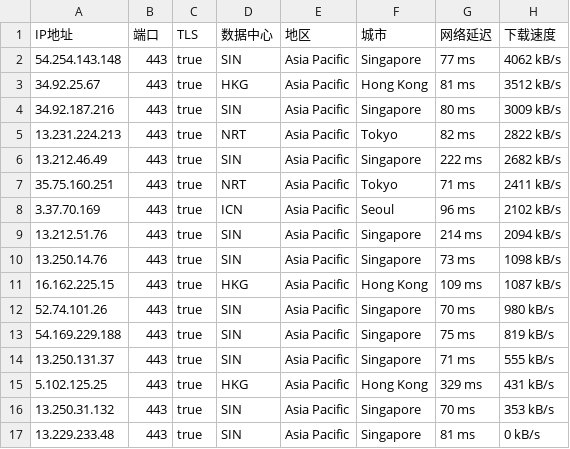
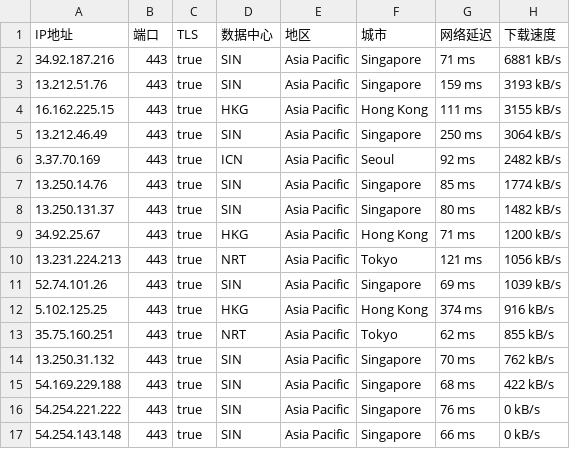
Before and after one commit to mountain787/Lunch-Bag-ip, a CSV file: proxyip.csv, drawn as a sheet.

Commit message:
2025-07-28 10:45:20

```diff
--- a/proxyip.csv
+++ b/proxyip.csv
@@ -1,17 +1,17 @@
 IP地址,端口,TLS,数据中心,地区,城市,网络延迟,下载速度
-54.254.143.148,443,true,SIN,Asia Pacific,Singapore,77 ms,4062 kB/s
-34.92.25.67,443,true,HKG,Asia Pacific,Hong Kong,81 ms,3512 kB/s
-34.92.187.216,443,true,SIN,Asia Pacific,Singapore,80 ms,3009 kB/s
-13.231.224.213,443,true,NRT,Asia Pacific,Tokyo,82 ms,2822 kB/s
-13.212.46.49,443,true,SIN,Asia Pacific,Singapore,222 ms,2682 kB/s
-35.75.160.251,443,true,NRT,Asia Pacific,Tokyo,71 ms,2411 kB/s
-3.37.70.169,443,true,ICN,Asia Pacific,Seoul,96 ms,2102 kB/s
-13.212.51.76,443,true,SIN,Asia Pacific,Singapore,214 ms,2094 kB/s
-13.250.14.76,443,true,SIN,Asia Pacific,Singapore,73 ms,1098 kB/s
-16.162.225.15,443,true,HKG,Asia Pacific,Hong Kong,109 ms,1087 kB/s
-52.74.101.26,443,true,SIN,Asia Pacific,Singapore,70 ms,980 kB/s
-54.169.229.188,443,true,SIN,Asia Pacific,Singapore,75 ms,819 kB/s
-13.250.131.37,443,true,SIN,Asia Pacific,Singapore,71 ms,555 kB/s
-5.102.125.25,443,true,HKG,Asia Pacific,Hong Kong,329 ms,431 kB/s
-13.250.31.132,443,true,SIN,Asia Pacific,Singapore,70 ms,353 kB/s
-13.229.233.48,443,true,SIN,Asia Pacific,Singapore,81 ms,0 kB/s
+34.92.187.216,443,true,SIN,Asia Pacific,Singapore,71 ms,6881 kB/s
+13.212.51.76,443,true,SIN,Asia Pacific,Singapore,159 ms,3193 kB/s
+16.162.225.15,443,true,HKG,Asia Pacific,Hong Kong,111 ms,3155 kB/s
+13.212.46.49,443,true,SIN,Asia Pacific,Singapore,250 ms,3064 kB/s
+3.37.70.169,443,true,ICN,Asia Pacific,Seoul,92 ms,2482 kB/s
+13.250.14.76,443,true,SIN,Asia Pacific,Singapore,85 ms,1774 kB/s
+13.250.131.37,443,true,SIN,Asia Pacific,Singapore,80 ms,1482 kB/s
+34.92.25.67,443,true,HKG,Asia Pacific,Hong Kong,71 ms,1200 kB/s
+13.231.224.213,443,true,NRT,Asia Pacific,Tokyo,121 ms,1056 kB/s
+52.74.101.26,443,true,SIN,Asia Pacific,Singapore,69 ms,1039 kB/s
+5.102.125.25,443,true,HKG,Asia Pacific,Hong Kong,374 ms,916 kB/s
+35.75.160.251,443,true,NRT,Asia Pacific,Tokyo,62 ms,855 kB/s
+13.250.31.132,443,true,SIN,Asia Pacific,Singapore,70 ms,762 kB/s
+54.169.229.188,443,true,SIN,Asia Pacific,Singapore,68 ms,422 kB/s
+54.254.221.222,443,true,SIN,Asia Pacific,Singapore,76 ms,0 kB/s
+54.254.143.148,443,true,SIN,Asia Pacific,Singapore,66 ms,0 kB/s
```
